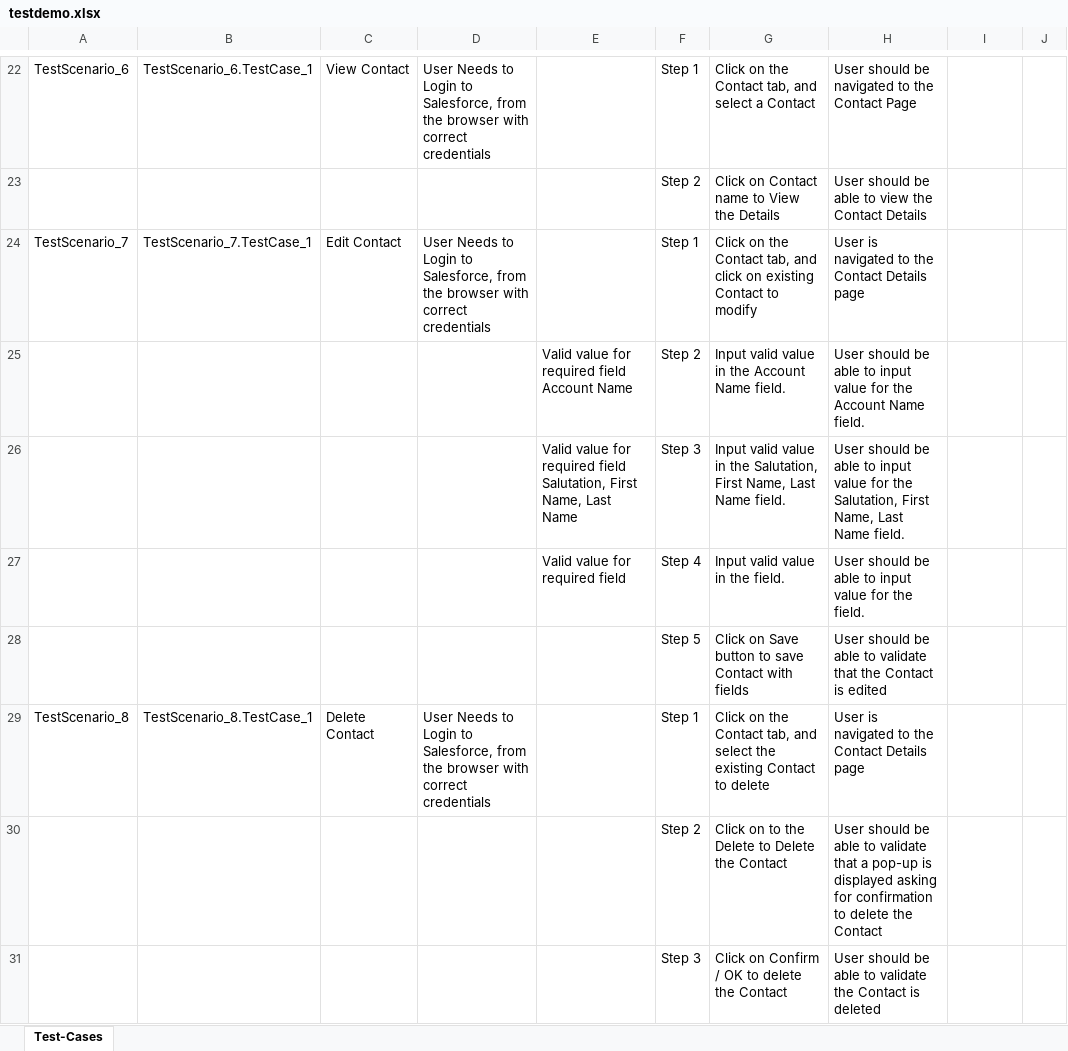
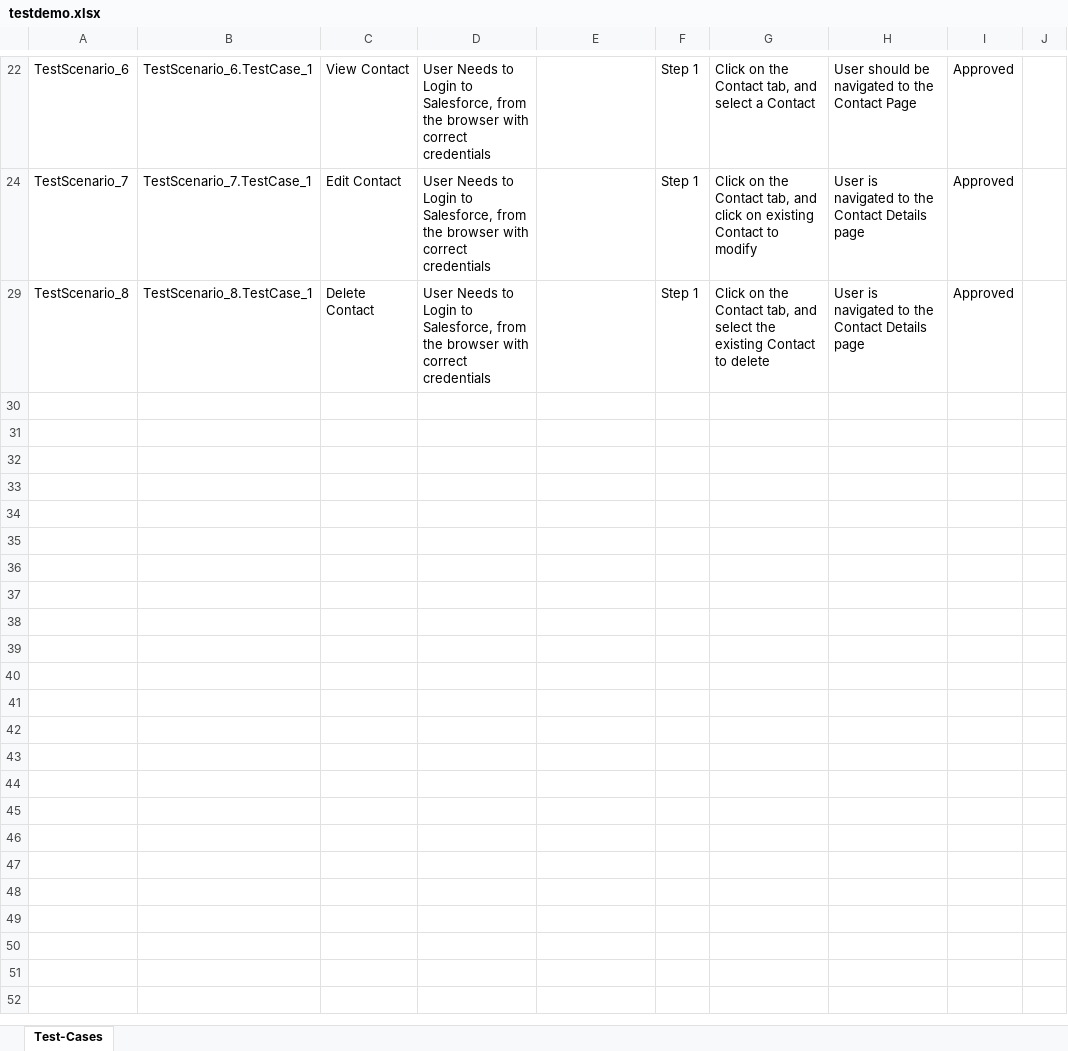
Before and after one commit to ShaikMohamedIrfan/c1, an Excel workbook: testdemo.xlsx, sheet Test-Cases, drawn as a sheet; only a part is shown, gaps mark what is left out; values as stored, in another font and other column widths than the file's, no borders; table styles not drawn; the diff covers the shown part only; the diff names each change by its address in the sheet, - before the commit and + after, or states it on an @@ line.

```diff
--- a/testdemo.xlsx (sheet Test-Cases)
+++ b/testdemo.xlsx (sheet Test-Cases)
-I22: (empty)
+I22: Approved
@@ row 23 hidden:  |  |  |  |  | Step 2 | Click on Contact name to View the Details | User should be able to view the Contact Details @@
-I24: (empty)
+I24: Approved
@@ row 25 hidden:  |  |  |  | Valid value for required field Account Name | Step 2 | Input valid value in the Account Name field. | User should be able to input value for the Account Name field. @@
@@ row 26 hidden:  |  |  |  | Valid value for required field Salutation, First Name, Last Name | Step 3 | Input valid value in the Salutation, First Name, Last Name field. | User should be able to input value for the Salutation, First Name, Last Name field. @@
@@ row 27 hidden:  |  |  |  | Valid value for required field | Step 4 | Input valid value in the field. | User should be able to input value for the field. @@
@@ row 28 hidden:  |  |  |  |  | Step 5 | Click on Save button to save Contact with fields | User should be able to validate that the Contact is edited @@
-I29: (empty)
+I29: Approved
@@ row 30 hidden:  |  |  |  |  | Step 2 | Click on to the Delete to Delete the Contact | User should be able to validate that a pop-up is displayed asking for confirmation to delete the Contact @@
@@ row 31 hidden:  |  |  |  |  | Step 3 | Click on Confirm / OK to delete the Contact | User should be able to validate the Contact is deleted @@
```
Also changed, not shown: 15 hidden or unhidden rows and 5 edited cells elsewhere in this sheet.
